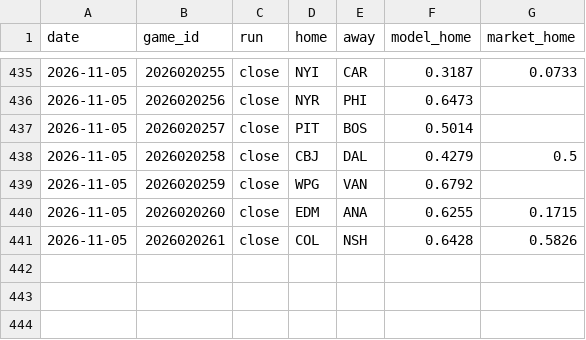
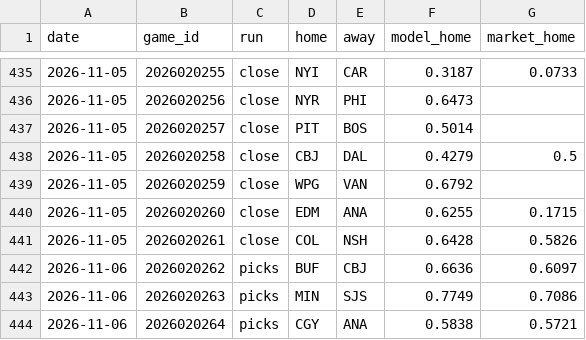
Before and after one commit to 88jackcarr/NHL-odds-betting, a CSV file: data/predictions.csv, drawn as a sheet; only a part is shown, gaps mark what is left out; the diff names each change by its address in the sheet, - before the commit and + after, or states it on an @@ line.

```diff
--- a/data/predictions.csv
+++ b/data/predictions.csv
+row 442: 2026-11-06 | 2026020262 | picks | BUF | CBJ | 0.6636 | 0.6097
+row 443: 2026-11-06 | 2026020263 | picks | MIN | SJS | 0.7749 | 0.7086
+row 444: 2026-11-06 | 2026020264 | picks | CGY | ANA | 0.5838 | 0.5721
```
Also changed, not shown: data/games.csv, data/goalie_games.csv, 1 other file.
